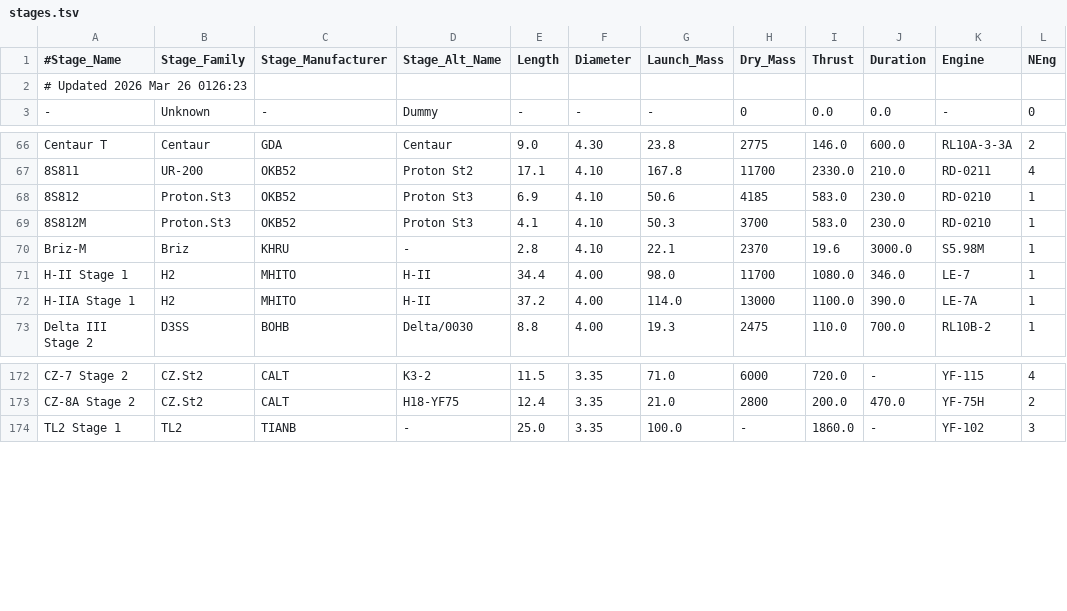
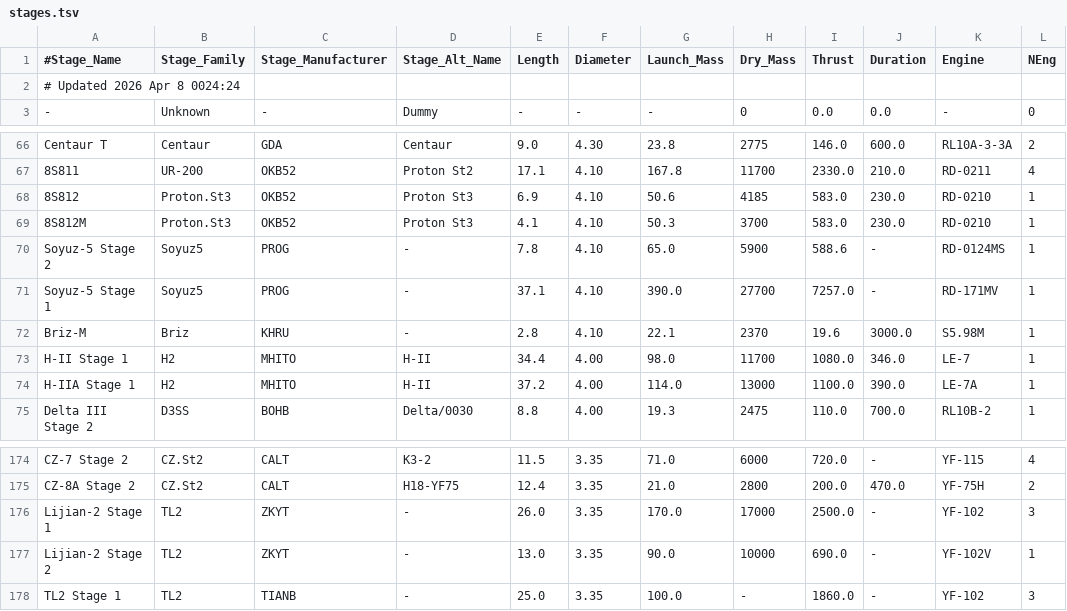
Before and after one commit to cbarker211/aria_data_download, a TSV file: gcat/stages.tsv, drawn as a sheet; only a part is shown, gaps mark what is left out.

```diff
--- a/gcat/stages.tsv
+++ b/gcat/stages.tsv
@@ -1,3 +1,3 @@
 #Stage_Name	Stage_Family	Stage_Manufacturer	Stage_Alt_Name	Length	Diameter	Launch_Mass	Dry_Mass	Thrust	Duration	Engine	NEng
-# Updated 2026 Mar 26 0126:23
+# Updated 2026 Apr  8 0024:24
 -	Unknown             	-	Dummy	-	-	-	       0 	       0.0 	   0.0 	-	 0
@@ -69,2 +69,4 @@ Centaur T	Centaur             	GDA	Centaur	  9.0 	 4.30 	  23.8 	    2775
 8S812M	Proton.St3          	OKB52	Proton St3	  4.1 	 4.10 	  50.3 	    3700 	     583.0 	 230.0 	RD-0210	 1
+Soyuz-5 Stage 2	Soyuz5	PROG	-	  7.8 	 4.10 	  65.0 	    5900 	     588.6 	-	RD-0124MS	 1
+Soyuz-5 Stage 1	Soyuz5	PROG	-	 37.1 	 4.10 	 390.0 	   27700 	    7257.0 	-	RD-171MV	 1
 Briz-M	Briz                	KHRU	-	  2.8 	 4.10 	  22.1 	    2370 	      19.6 	3000.0 	S5.98M	 1
@@ -173,2 +175,4 @@ CZ-7 Stage 2	CZ.St2              	CALT	K3-2	 11.5 	 3.35 	  71.0 	    6000
 CZ-8A Stage 2	CZ.St2              	CALT	H18-YF75	 12.4 	 3.35 	  21.0 	    2800 	     200.0 	 470.0 	YF-75H	 2
+Lijian-2 Stage 1	TL2	ZKYT	-	 26.0 	 3.35 	 170.0 	   17000 	    2500.0 	-	YF-102	 3
+Lijian-2 Stage 2	TL2	ZKYT	-	 13.0 	 3.35 	  90.0 	   10000 	     690.0 	-	YF-102V	 1
 TL2 Stage 1	TL2	TIANB	-	 25.0 	 3.35 	 100.0 	-	    1860.0 	-	YF-102	 3
```
Also changed, not shown: gcat/lp.tsv, gcat/lvs.tsv, 3 other files.
